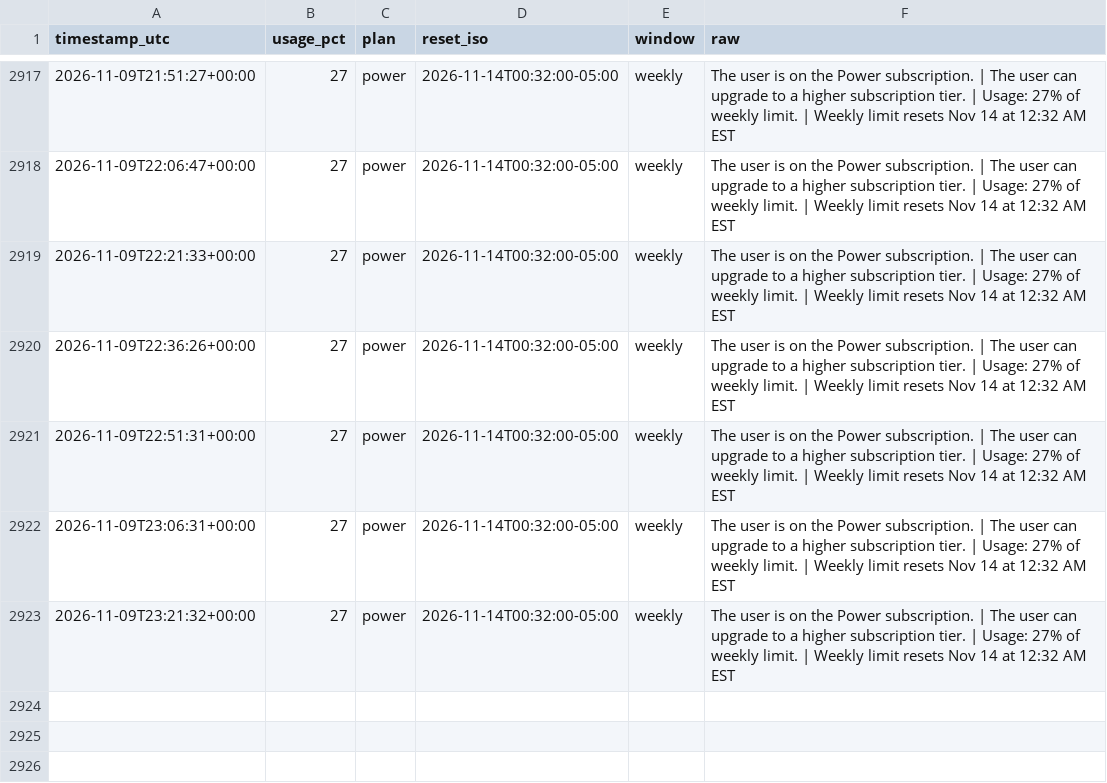
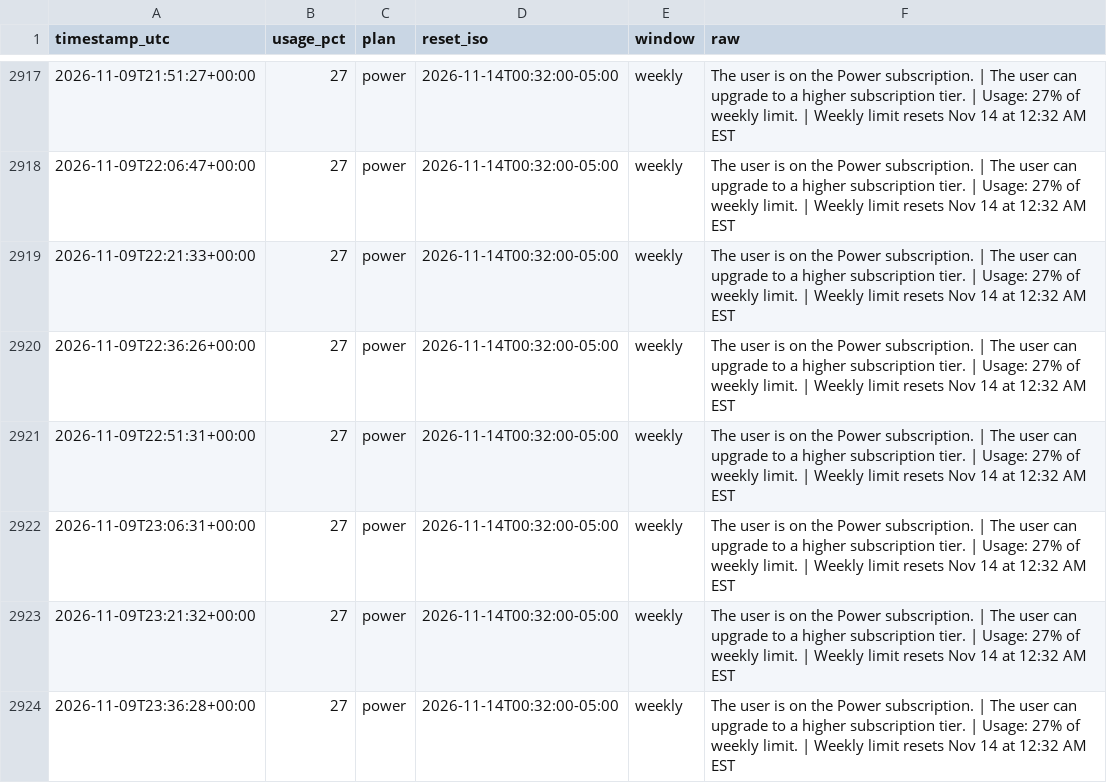
Before and after one commit to daboodah-oss/assistant-usage, a CSV file: data/muse/usage.csv, drawn as a sheet; only a part is shown, gaps mark what is left out; the diff names each change by its address in the sheet, - before the commit and + after, or states it on an @@ line.

Commit message:
Muse lane sample (auto)

```diff
--- a/data/muse/usage.csv
+++ b/data/muse/usage.csv
+row 2924: 2026-11-09T23:36:28+00:00 | 27 | power | 2026-11-14T00:32:00-05:00 | weekly | The user is on the Power subscription. | The user can upgrade to a higher subscription tier. | Usage: 27% of weekly limit. | Weekly limit resets Nov 14 at 12:32 AM EST
```
